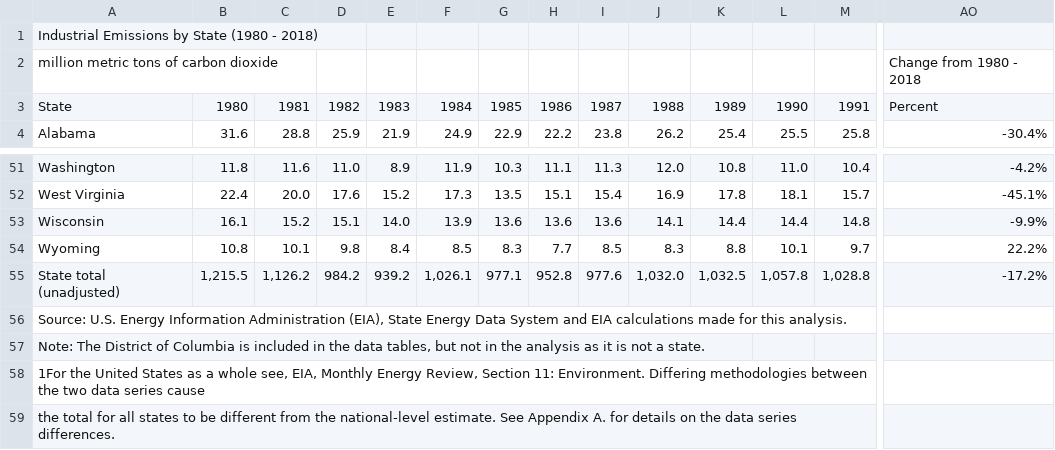
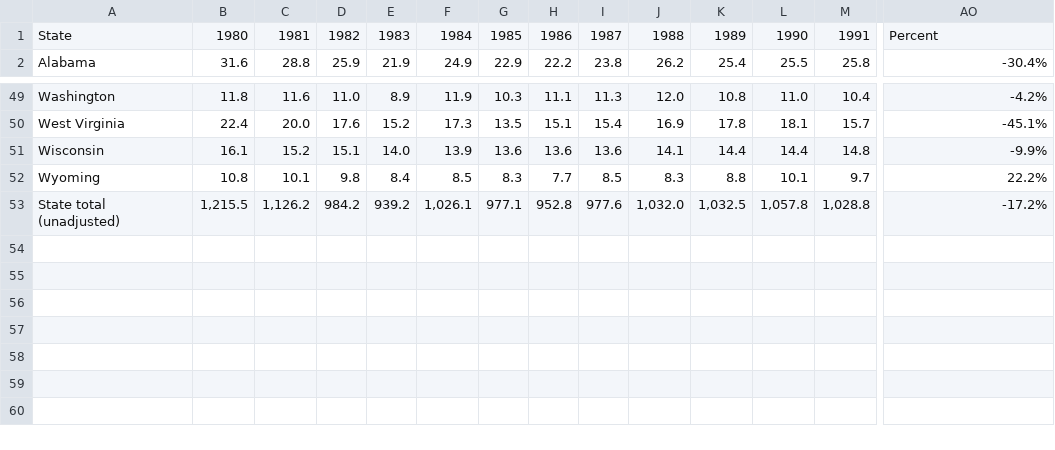
Before and after one commit to chuka19952/carbon-footprint, a CSV file: industrial - Sheet1.csv, drawn as a sheet; only a part is shown, gaps mark what is left out; rows hold the shown columns only; the diff names each change by its address in the sheet, - before the commit and + after, or states it on an @@ line.

Commit message:
Update industrial - Sheet1.csv
repaired

```diff
--- a/industrial - Sheet1.csv
+++ b/industrial - Sheet1.csv
-row 1: Industrial Emissions by State (1980 - 2018)
-row 2: million metric tons of carbon dioxide |  |  |  |  |  |  |  |  |  |  |  |  | Change from 1980 - 2018
-row 56: Source: U.S. Energy Information Administration (EIA), State Energy Data System and EIA calculations made for this analysis.
-row 57: Note: The District of Columbia is included in the data tables, but not in the analysis as it is not a state.
-row 58: 1For the United States as a whole see, EIA, Monthly Energy Review, Section 11: Environment. Differing methodologies between the two data series cause
-row 59: the total for all states to be different from the national-level estimate. See Appendix A. for details on the data series differences.
```
